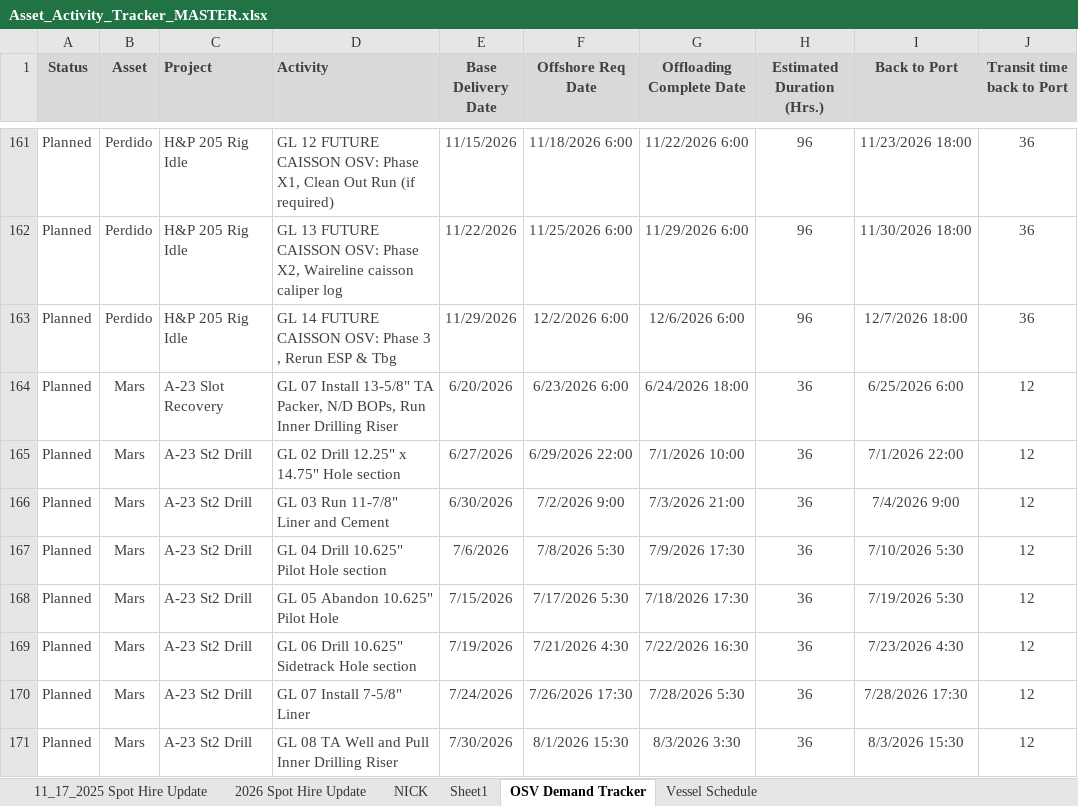
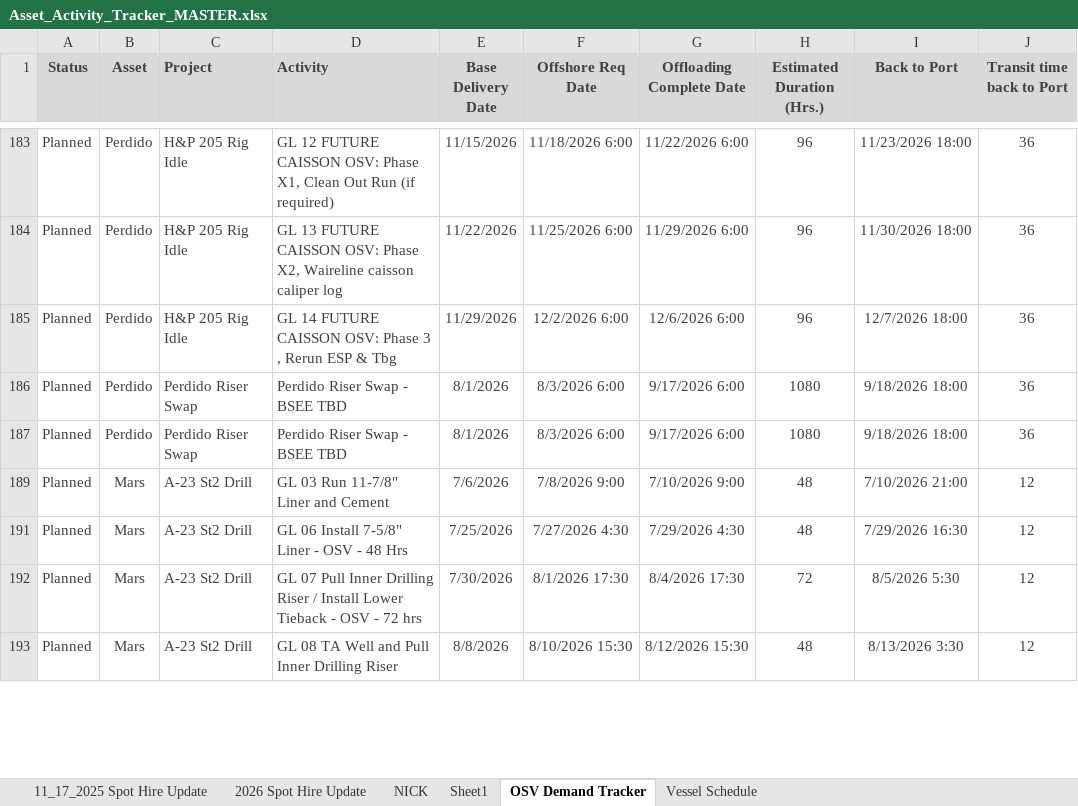
Before and after one commit to cfcoyle2/osv-demand-scheduler, an Excel workbook: uploads/Asset_Activity_Tracker_MASTER.xlsx, sheet OSV Demand Tracker, drawn as a sheet; only a part is shown, gaps mark what is left out; values as stored, in another font and other column widths than the file's, no borders; removed rows and columns are numbered as before the commit, all else as after; the diff covers the shown part only; the diff names each change by its address in the sheet, - before the commit and + after, or states it on an @@ line.

```diff
--- a/uploads/Asset_Activity_Tracker_MASTER.xlsx (sheet OSV Demand Tracker)
+++ b/uploads/Asset_Activity_Tracker_MASTER.xlsx (sheet OSV Demand Tracker)
-row 164: Planned | Mars | A-23 Slot Recovery | GL 07 Install 13-5/8" TA Packer, N/D BOPs, Run Inner Drilling Riser | 6/20/2026 | 6/23/2026 6:00 | 6/24/2026 18:00 | 36 | 6/25/2026 6:00 | 12
-row 165: Planned | Mars | A-23 St2 Drill | GL 02 Drill 12.25" x 14.75" Hole section | 6/27/2026 | 6/29/2026 22:00 | 7/1/2026 10:00 | 36 | 7/1/2026 22:00 | 12
+row 186: Planned | Perdido | Perdido Riser Swap | Perdido Riser Swap - BSEE TBD | 8/1/2026 | 8/3/2026 6:00 | 9/17/2026 6:00 | 1080 | 9/18/2026 18:00 | 36
+row 187: Planned | Perdido | Perdido Riser Swap | Perdido Riser Swap - BSEE TBD | 8/1/2026 | 8/3/2026 6:00 | 9/17/2026 6:00 | 1080 | 9/18/2026 18:00 | 36
-E189 (Base Delivery Date): 6/30/2026
+E189 (Base Delivery Date): 7/6/2026
-F189 (Offshore Req Date): 7/2/2026 9:00
+F189 (Offshore Req Date): 7/8/2026 9:00
-G189 (Offloading Complete Date): 7/3/2026 21:00
+G189 (Offloading Complete Date): 7/10/2026 9:00
-H189 (Estimated Duration (Hrs.)): 36
+H189 (Estimated Duration (Hrs.)): 48
-I189 (Back to Port): 7/4/2026 9:00
+I189 (Back to Port): 7/10/2026 21:00
-row 167: Planned | Mars | A-23 St2 Drill | GL 04 Drill 10.625" Pilot Hole section | 7/6/2026 | 7/8/2026 5:30 | 7/9/2026 17:30 | 36 | 7/10/2026 5:30 | 12
-D191 (Activity): GL 05 Abandon 10.625" Pilot Hole
+D191 (Activity): GL 06 Install 7-5/8" Liner - OSV - 48 Hrs
-E191 (Base Delivery Date): 7/15/2026
+E191 (Base Delivery Date): 7/25/2026
-F191 (Offshore Req Date): 7/17/2026 5:30
+F191 (Offshore Req Date): 7/27/2026 4:30
-G191 (Offloading Complete Date): 7/18/2026 17:30
+G191 (Offloading Complete Date): 7/29/2026 4:30
-H191 (Estimated Duration (Hrs.)): 36
+H191 (Estimated Duration (Hrs.)): 48
-I191 (Back to Port): 7/19/2026 5:30
+I191 (Back to Port): 7/29/2026 16:30
-row 169: Planned | Mars | A-23 St2 Drill | GL 06 Drill 10.625" Sidetrack Hole section | 7/19/2026 | 7/21/2026 4:30 | 7/22/2026 16:30 | 36 | 7/23/2026 4:30 | 12
-D192 (Activity): GL 07 Install 7-5/8" Liner
+D192 (Activity): GL 07 Pull Inner Drilling Riser / Install Lower Tieback - OSV - 72 hrs
-E192 (Base Delivery Date): 7/24/2026
+E192 (Base Delivery Date): 7/30/2026
-F192 (Offshore Req Date): 7/26/2026 17:30
+F192 (Offshore Req Date): 8/1/2026 17:30
-G192 (Offloading Complete Date): 7/28/2026 5:30
+G192 (Offloading Complete Date): 8/4/2026 17:30
-H192 (Estimated Duration (Hrs.)): 36
+H192 (Estimated Duration (Hrs.)): 72
-I192 (Back to Port): 7/28/2026 17:30
+I192 (Back to Port): 8/5/2026 5:30
-E193 (Base Delivery Date): 7/30/2026
+E193 (Base Delivery Date): 8/8/2026
-F193 (Offshore Req Date): 8/1/2026 15:30
+F193 (Offshore Req Date): 8/10/2026 15:30
-G193 (Offloading Complete Date): 8/3/2026 3:30
+G193 (Offloading Complete Date): 8/12/2026 15:30
-H193 (Estimated Duration (Hrs.)): 36
+H193 (Estimated Duration (Hrs.)): 48
-I193 (Back to Port): 8/3/2026 15:30
+I193 (Back to Port): 8/13/2026 3:30
```
Also changed, not shown: 16 added rows, 10 removed rows, 4 hidden or unhidden rows and 220 edited cells elsewhere in this sheet, formulas that keep their value, hidden cells, Spot_Hire_Update_20260611.xlsx, uploads/Spot_Hire_Update_20260611.xlsx, 4 other files.
